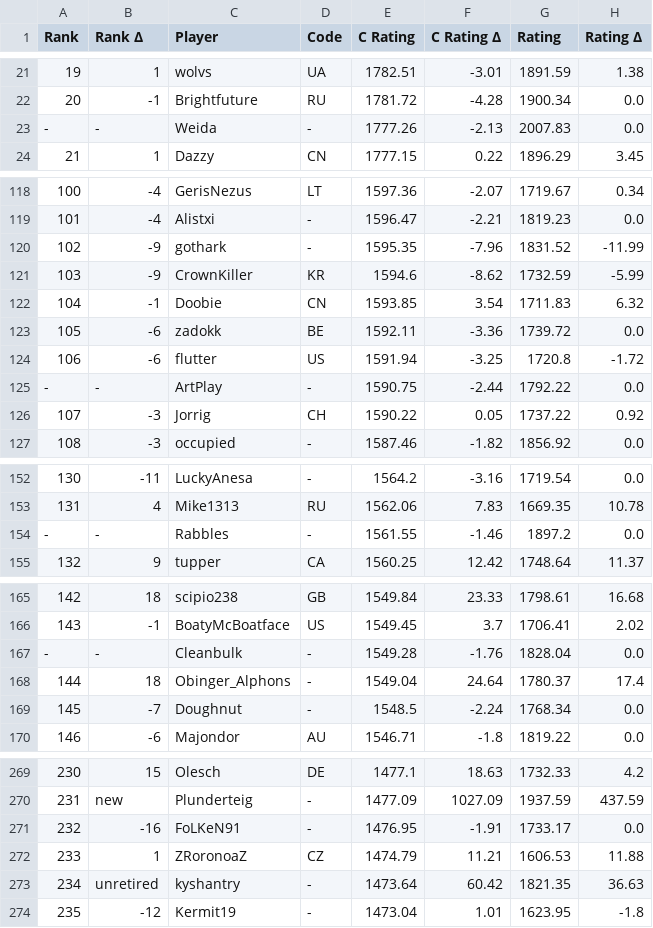
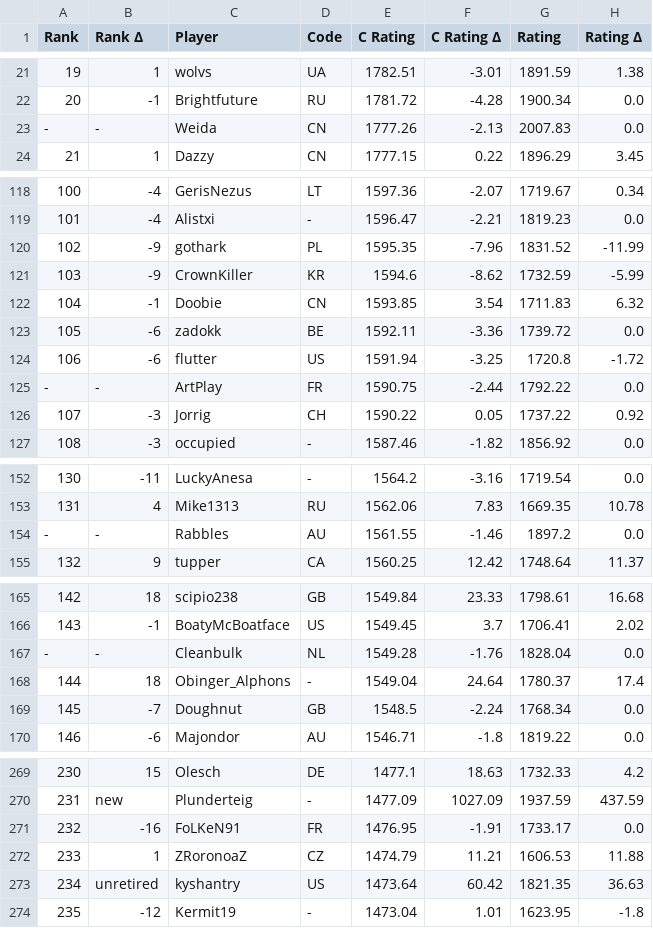
Before and after one commit to ausberg/tta_ratings, a CSV file: ratings/ratings_2p.csv, drawn as a sheet; only a part is shown, gaps mark what is left out; the diff covers the shown part only; the diff names each change by its address in the sheet, - before the commit and + after, or states it on an @@ line.

```diff
--- a/ratings/ratings_2p.csv
+++ b/ratings/ratings_2p.csv
-D23 (Code): -
+D23 (Code): CN
-D120 (Code): -
+D120 (Code): PL
-D125 (Code): -
+D125 (Code): FR
-D154 (Code): -
+D154 (Code): AU
-D167 (Code): -
+D167 (Code): NL
-D169 (Code): -
+D169 (Code): GB
-D271 (Code): -
+D271 (Code): FR
-D273 (Code): -
+D273 (Code): US
```
Also changed, not shown: 7 edited cells elsewhere in this file, ratings/ratings_3p.csv, ratings/ratings_4p.csv, 1 other file.
